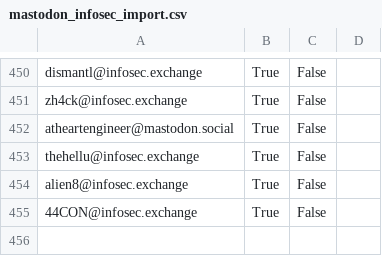
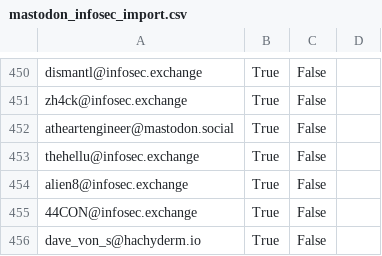
Before and after one commit to cstromblad/infosec_mastodon, a CSV file: mastodon_infosec_import.csv, drawn as a sheet; only a part is shown, gaps mark what is left out.

Commit message:
Automatically update CSV-file

```diff
--- a/mastodon_infosec_import.csv
+++ b/mastodon_infosec_import.csv
@@ -455 +455,2 @@ alien8@infosec.exchange,True,False,
 44CON@infosec.exchange,True,False,
+dave_von_s@hachyderm.io,True,False,
```
